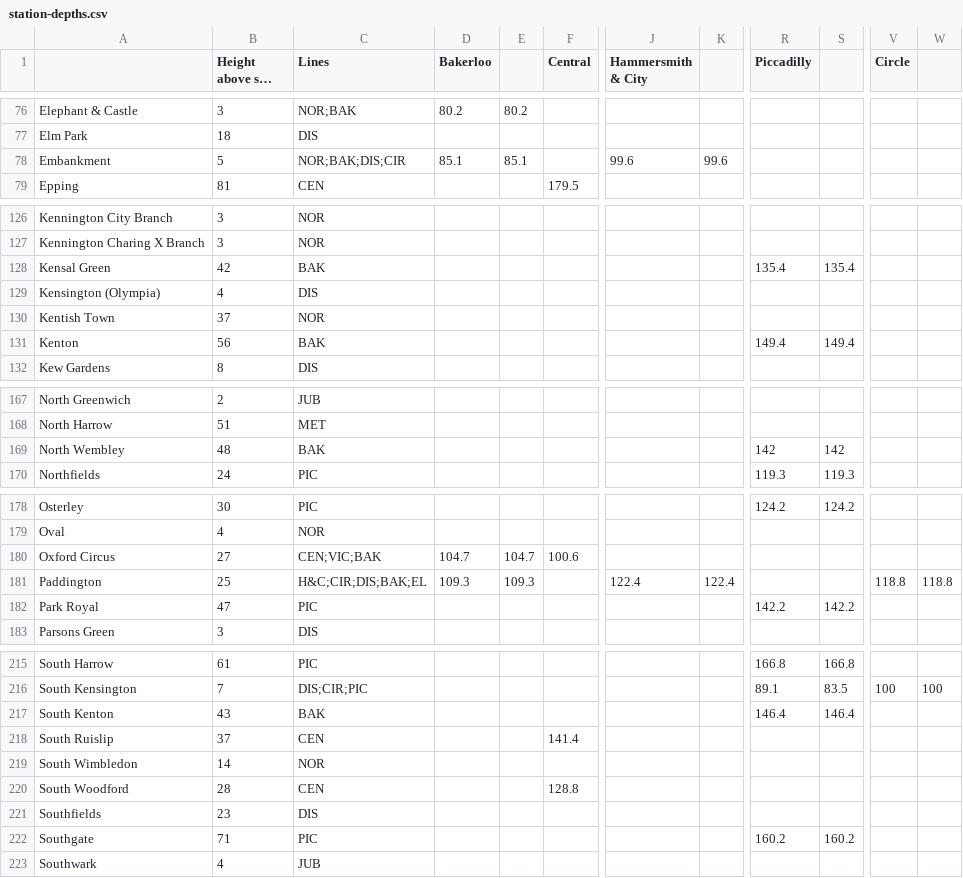
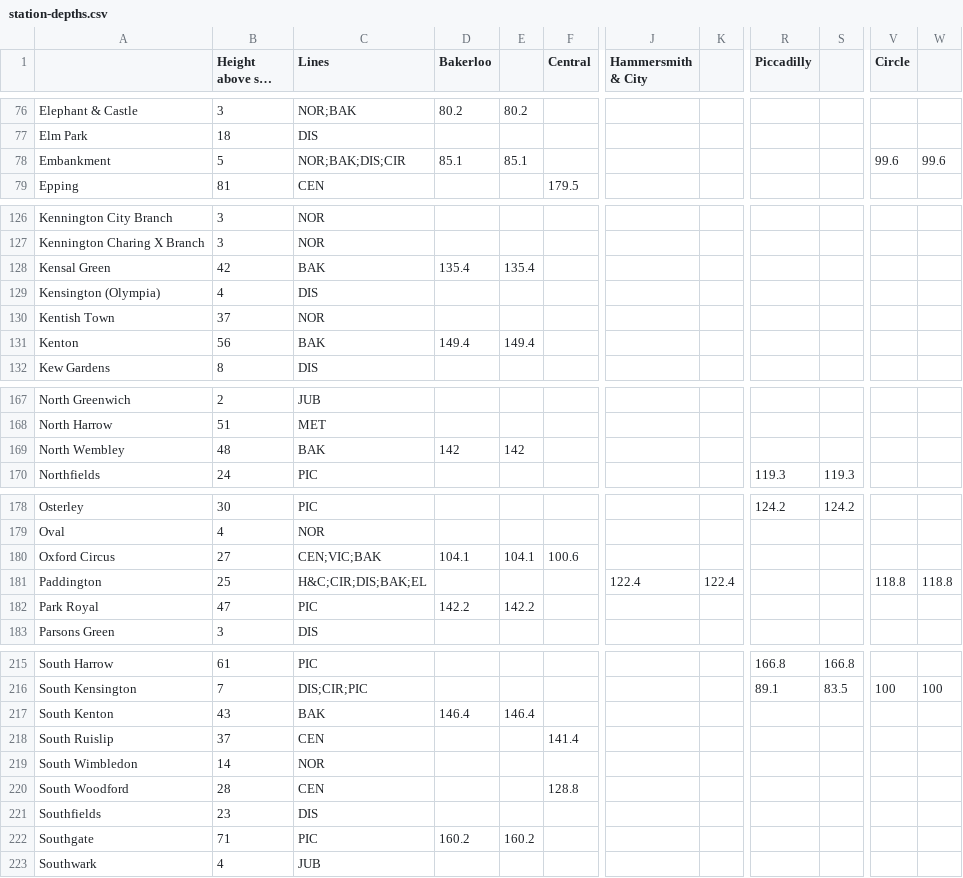
Before and after one commit to OmGaler/Subsurface, a CSV file: data/station-depths.csv, drawn as a sheet; only a part is shown, gaps mark what is left out; long unchanged cells end in …; the diff covers the shown part only; the diff names each change by its address in the sheet, - before the commit and + after, or states it on an @@ line.

```diff
--- a/data/station-depths.csv
+++ b/data/station-depths.csv
-J78 (Hammersmith & City): 99.6
+J78 (Hammersmith & City): (empty)
-K78: 99.6
+K78: (empty)
-V78 (Circle): (empty)
+V78 (Circle): 99.6
-W78: (empty)
+W78: 99.6
-D128 (Bakerloo): (empty)
+D128 (Bakerloo): 135.4
-E128: (empty)
+E128: 135.4
-R128 (Piccadilly): 135.4
+R128 (Piccadilly): (empty)
-S128: 135.4
+S128: (empty)
-D131 (Bakerloo): (empty)
+D131 (Bakerloo): 149.4
-E131: (empty)
+E131: 149.4
-R131 (Piccadilly): 149.4
+R131 (Piccadilly): (empty)
-S131: 149.4
+S131: (empty)
-D169 (Bakerloo): (empty)
+D169 (Bakerloo): 142
-E169: (empty)
+E169: 142
-R169 (Piccadilly): 142
+R169 (Piccadilly): (empty)
-S169: 142
+S169: (empty)
-D180 (Bakerloo): 104.7
+D180 (Bakerloo): 104.1
-E180: 104.7
+E180: 104.1
-D181 (Bakerloo): 109.3
+D181 (Bakerloo): (empty)
-E181: 109.3
+E181: (empty)
-D182 (Bakerloo): (empty)
+D182 (Bakerloo): 142.2
-E182: (empty)
+E182: 142.2
-R182 (Piccadilly): 142.2
+R182 (Piccadilly): (empty)
-S182: 142.2
+S182: (empty)
-D217 (Bakerloo): (empty)
+D217 (Bakerloo): 146.4
-E217: (empty)
+E217: 146.4
-R217 (Piccadilly): 146.4
+R217 (Piccadilly): (empty)
-S217: 146.4
+S217: (empty)
-D222 (Bakerloo): (empty)
+D222 (Bakerloo): 160.2
-E222: (empty)
+E222: 160.2
-R222 (Piccadilly): 160.2
+R222 (Piccadilly): (empty)
-S222: 160.2
+S222: (empty)
```
Also changed, not shown: 1 added row, 1 removed row and 43 edited cells elsewhere in this file, 4 other files.
